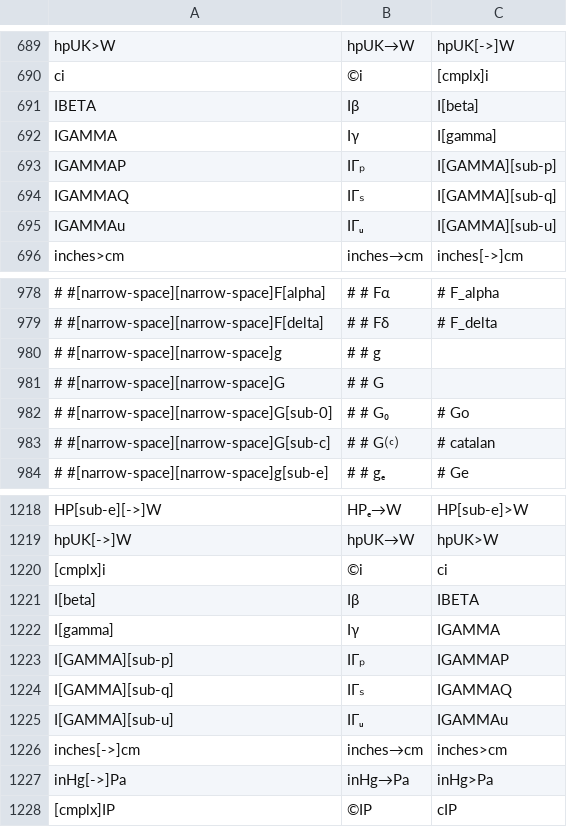
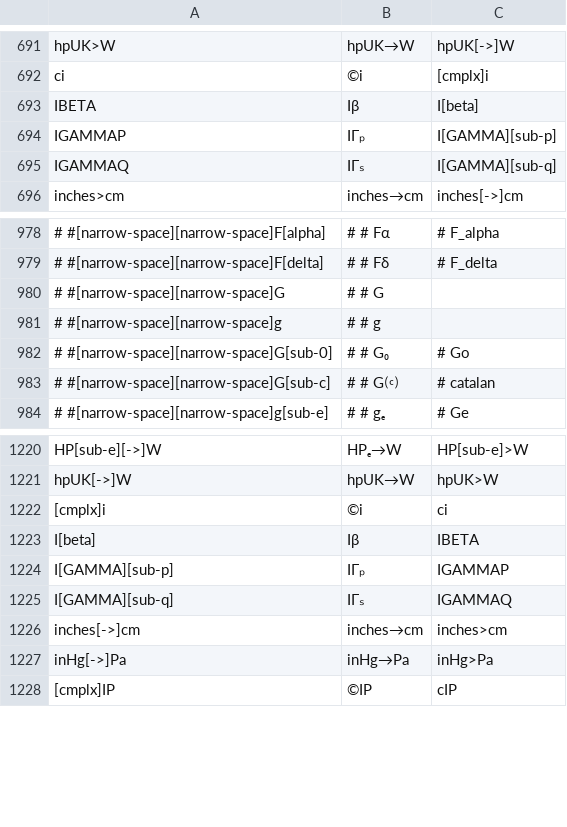
Before and after one commit to jaesharp/wp34s, a CSV file: tools/command-alias.csv, drawn as a sheet; only a part is shown, gaps mark what is left out; removed rows and columns are numbered as before the commit, all else as after; the diff covers the shown part only; the diff names each change by its address in the sheet, - before the commit and + after, or states it on an @@ line.

Commit message:
integration build -- renamed incomplete gamma functions

```diff
--- a/tools/command-alias.csv
+++ b/tools/command-alias.csv
-row 692: IGAMMA | Iγ | I[gamma]
-row 695: IGAMMAu | IΓᵤ | I[GAMMA][sub-u]
@@ row 981 moved to row 980: # #[narrow-space][narrow-space]G @@
-row 1222: I[gamma] | Iγ | IGAMMA
-row 1225: I[GAMMA][sub-u] | IΓᵤ | IGAMMAu
```
Also changed, not shown: 6 added rows, 2 removed rows and 2 moved rows elsewhere in this file, 13 other files.
